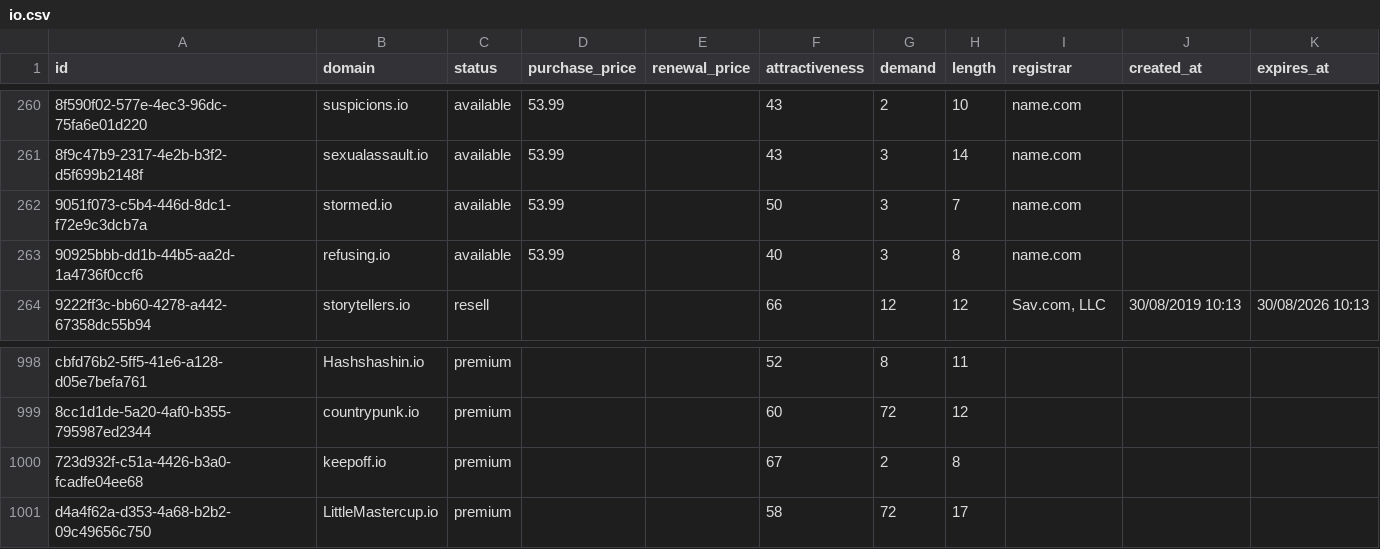
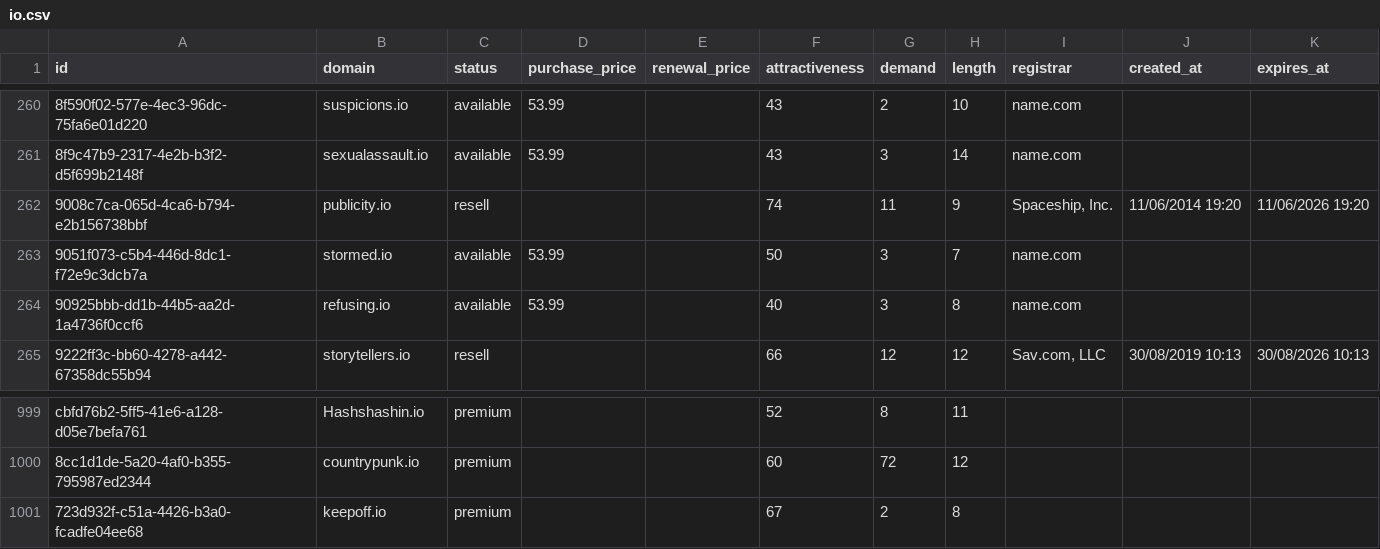
Before and after one commit to UniqueDomains/io-oneword-domains, a CSV file: io.csv, drawn as a sheet; only a part is shown, gaps mark what is left out.

Commit message:
Domains update

```diff
--- a/io.csv
+++ b/io.csv
@@ -261,2 +261,3 @@ id,domain,status,purchase_price,renewal_price,attractiveness,demand,length,regis
 8f9c47b9-2317-4e2b-b3f2-d5f699b2148f,sexualassault.io,available,53.99,,43,3,14,name.com,,
+9008c7ca-065d-4ca6-b794-e2b156738bbf,publicity.io,resell,,,74,11,9,"Spaceship, Inc.",11/06/2014 19:20,11/06/2026 19:20
 9051f073-c5b4-446d-8dc1-f72e9c3dcb7a,stormed.io,available,53.99,,50,3,7,name.com,,
@@ -1000,2 +1001 @@ cbfd76b2-5ff5-41e6-a128-d05e7befa761,Hashshashin.io,premium,,,52,8,11,,,
 723d932f-c51a-4426-b3a0-fcadfe04ee68,keepoff.io,premium,,,67,2,8,,,
-d4a4f62a-d353-4a68-b2b2-09c49656c750,LittleMastercup.io,premium,,,58,72,17,,,
```
Also changed, not shown: 4 other files.
